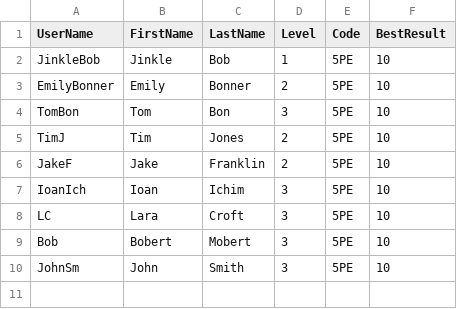
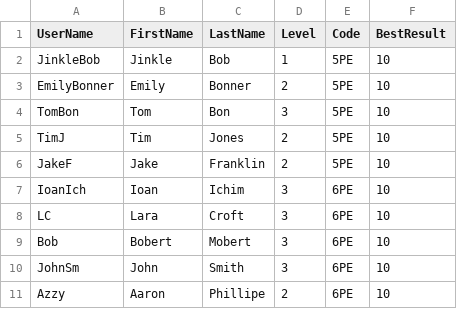
Before and after one commit to JakeFranklin1/college-software-solution, a CSV file: student.csv, drawn as a sheet.

```diff
--- a/student.csv
+++ b/student.csv
@@ -6,5 +6,6 @@ TimJ,Tim,Jones,2,5PE,10
 JakeF,Jake,Franklin,2,5PE,10
-IoanIch,Ioan,Ichim,3,5PE,10
-LC,Lara,Croft,3,5PE,10
-Bob,Bobert,Mobert,3,5PE,10
-JohnSm,John,Smith,3,5PE,10
+IoanIch,Ioan,Ichim,3,6PE,10
+LC,Lara,Croft,3,6PE,10
+Bob,Bobert,Mobert,3,6PE,10
+JohnSm,John,Smith,3,6PE,10
+Azzy,Aaron,Phillipe,2,6PE,10
```
Also changed, not shown: result.csv, 6 other files.
